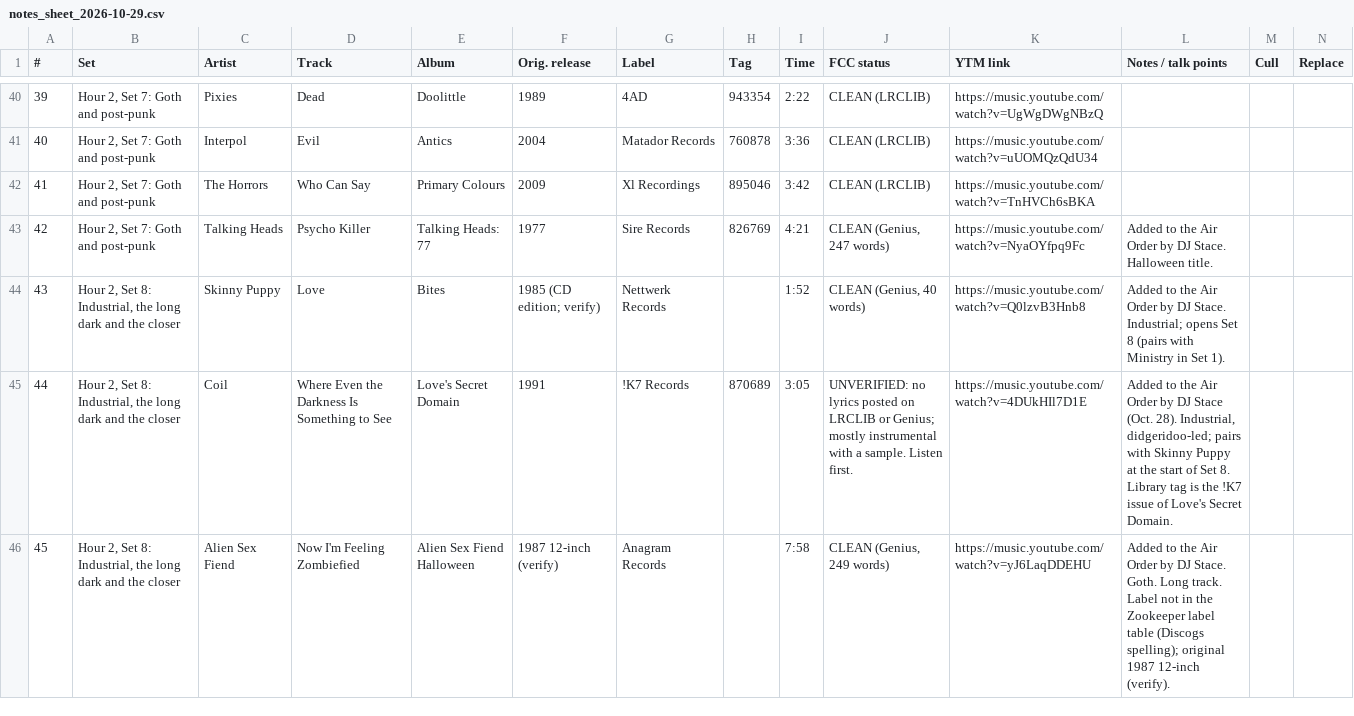
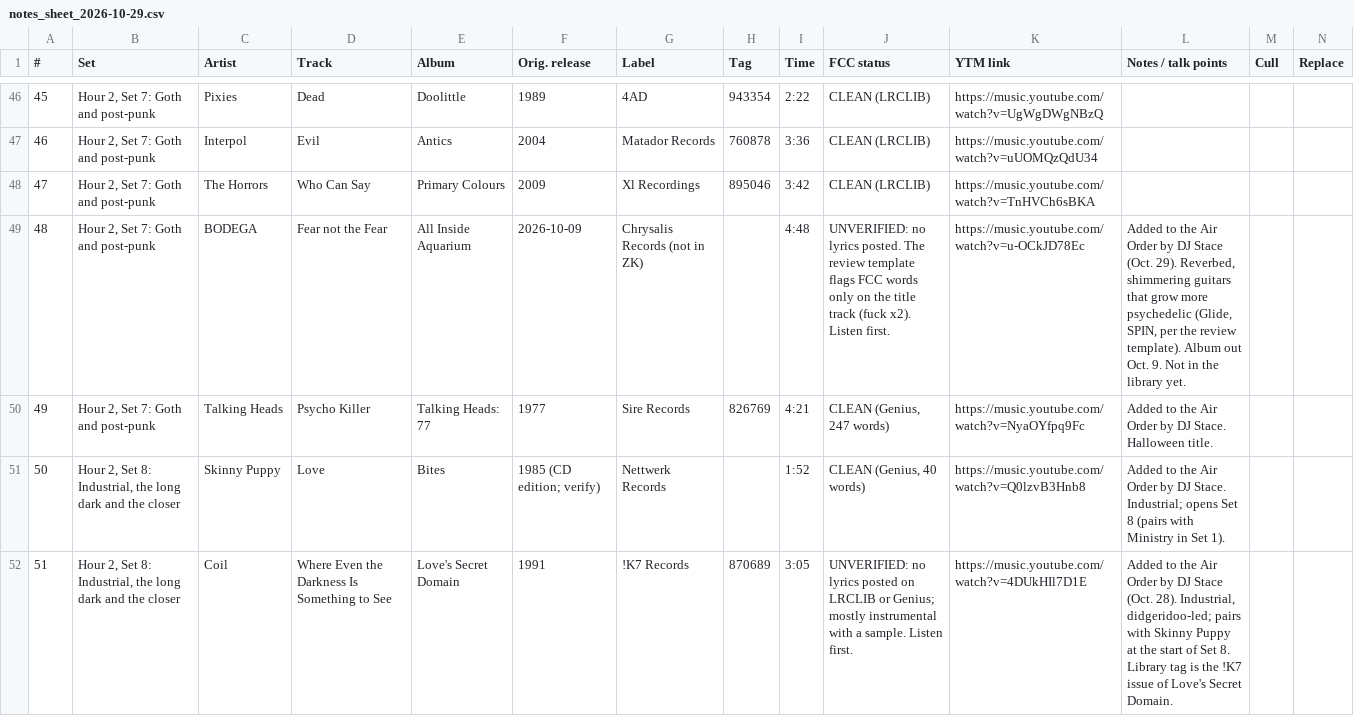
Before and after one commit to mapninja/KZSU-Library-Show, a CSV file: outputs/recon/2026-10-29/notes_sheet_2026-10-29.csv, drawn as a sheet; only a part is shown, gaps mark what is left out; the shorter side is filled out with more unchanged rows; the diff covers the shown part only; the diff names each change by its address in the sheet, - before the commit and + after, or states it on an @@ line.

Commit message:
Oct. 29 Triple Shot: three QOTSA options (Monsters in the Parasol, If I Had a Tail, Hangin' Tree, pick one), her four new Air Order adds placed; Air Order 55 tracks, 3:42; Final Show Script, Zookeeper CSV, Notes Sheet updated

```diff
--- a/outputs/recon/2026-10-29/notes_sheet_2026-10-29.csv
+++ b/outputs/recon/2026-10-29/notes_sheet_2026-10-29.csv
@@ column A (#) renumbered from row 14 down @@
+row 49: 48 | Hour 2, Set 7: Goth and post-punk | BODEGA | Fear not the Fear | All Inside Aquarium | 2026-10-09 | Chrysalis Records (not in ZK) |  | 4:48 | UNVERIFIED: no lyrics posted. The review template flags FCC words only on the title track (fuck x2). Listen first. | https://music.youtube.com/watch?v=u-OCkJD78Ec | Added to the Air Order by DJ Stace (Oct. 29). Reverbed, shimmering guitars that grow more psychedelic (Glide, SPIN, per the review template). Album out Oct. 9. Not in the library yet.
```
Also changed, not shown: 6 added rows and 8 edited cells elsewhere in this file, outputs/recon/2026-10-29/library_show_playlist_2026-10-29.csv, 10 other files.
